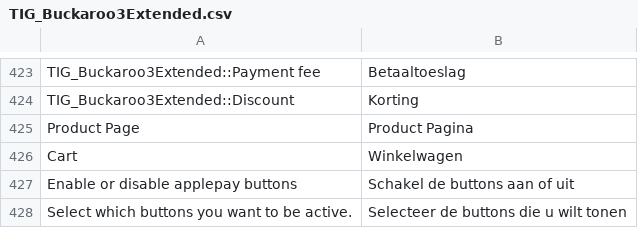
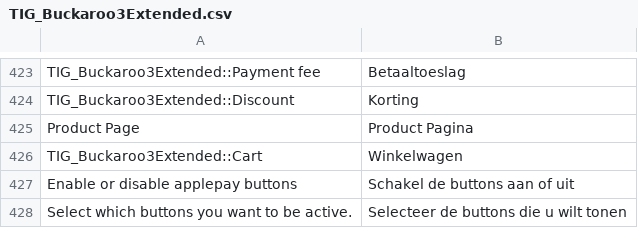
Before and after one commit to itnova/buckaroo-magento1, a CSV file: app/locale/nl_NL/TIG_Buckaroo3Extended.csv, drawn as a sheet; only a part is shown, gaps mark what is left out; the diff names each change by its address in the sheet, - before the commit and + after, or states it on an @@ line.

Commit message:
BUCKM1-592: translation fix

```diff
--- a/app/locale/nl_NL/TIG_Buckaroo3Extended.csv
+++ b/app/locale/nl_NL/TIG_Buckaroo3Extended.csv
-A426: Cart
+A426: TIG_Buckaroo3Extended::Cart
```
